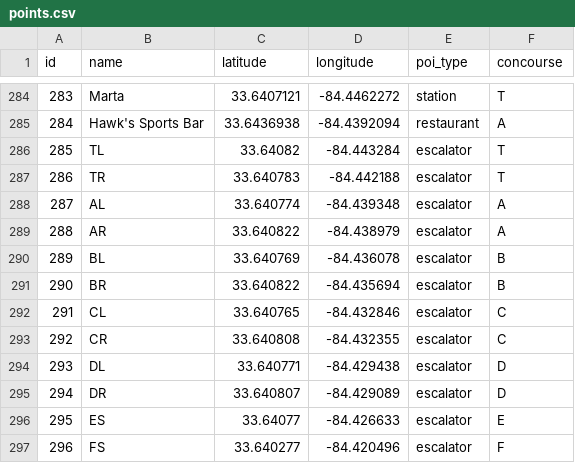
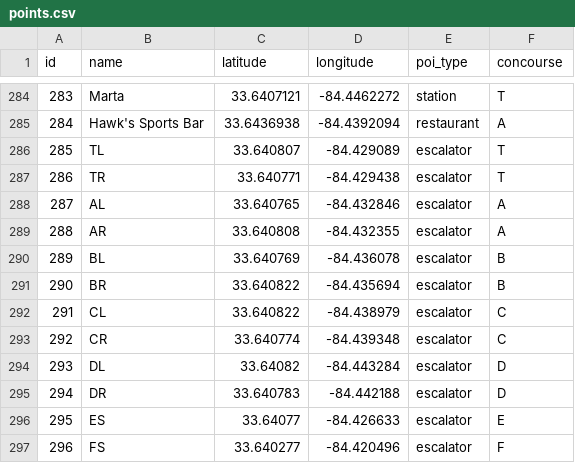
Before and after one commit to DigitalCrafts-September-2016-Cohort/the_a_team2, a CSV file: points.csv, drawn as a sheet; only a part is shown, gaps mark what is left out.

```diff
--- a/points.csv
+++ b/points.csv
@@ -285,12 +285,12 @@ id,name,latitude,longitude,poi_type,concourse
 284,Hawk's Sports Bar,33.6436938,-84.4392094,restaurant,A
-285,TL,33.64082,-84.443284,escalator,T
-286,TR,33.640783,-84.442188,escalator,T
-287,AL,33.640774,-84.439348,escalator,A
-288,AR,33.640822,-84.438979,escalator,A
+285,TL,33.640807,-84.429089,escalator,T
+286,TR,33.640771,-84.429438,escalator,T
+287,AL,33.640765,-84.432846,escalator,A
+288,AR,33.640808,-84.432355,escalator,A
 289,BL,33.640769,-84.436078,escalator,B
 290,BR,33.640822,-84.435694,escalator,B
-291,CL,33.640765,-84.432846,escalator,C
-292,CR,33.640808,-84.432355,escalator,C
-293,DL,33.640771,-84.429438,escalator,D
-294,DR,33.640807,-84.429089,escalator,D
+291,CL,33.640822,-84.438979,escalator,C
+292,CR,33.640774,-84.439348,escalator,C
+293,DL,33.64082,-84.443284,escalator,D
+294,DR,33.640783,-84.442188,escalator,D
 295,ES,33.64077,-84.426633,escalator,E
```
Also changed, not shown: 4 other files.
